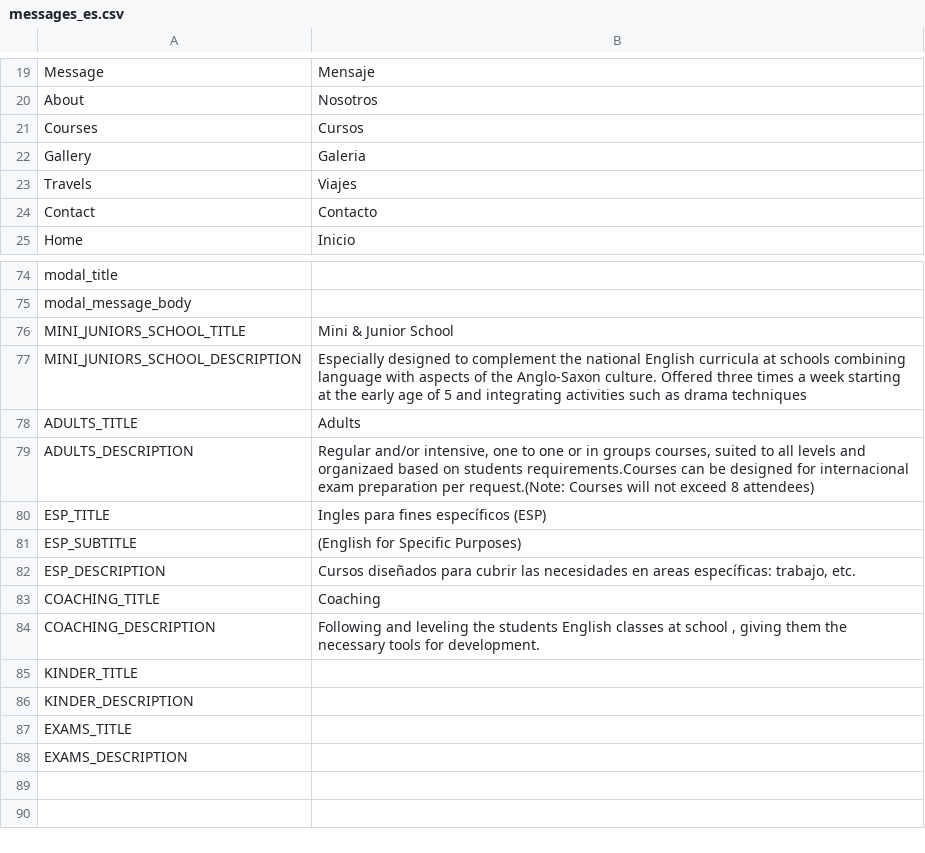
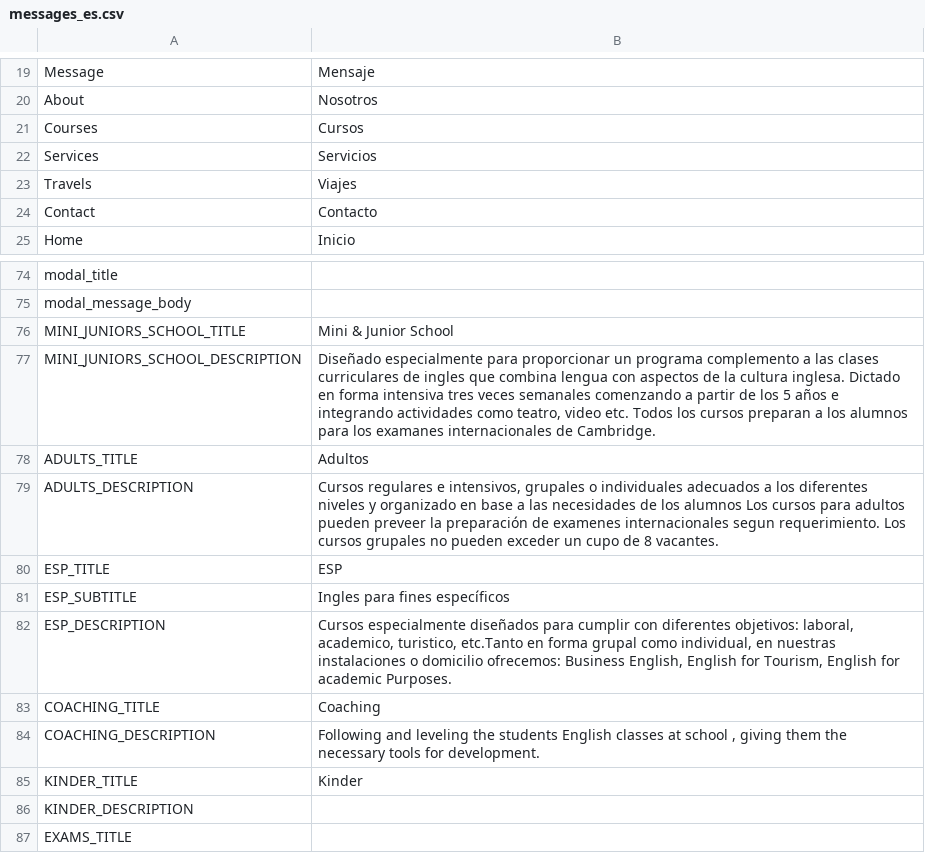
Before and after one commit to jalarosa/web-macquarieschool, a CSV file: resources/messages/messages_es.csv, drawn as a sheet; only a part is shown, gaps mark what is left out; the shorter side is filled out with more unchanged rows.

Commit message:
add description and images in courses

```diff
--- a/resources/messages/messages_es.csv
+++ b/resources/messages/messages_es.csv
@@ -21,3 +21,3 @@
 "Courses","Cursos"
-"Gallery","Galeria"
+"Services","Servicios"
 "Travels","Viajes"
@@ -79,11 +79,11 @@
 "MINI_JUNIORS_SCHOOL_TITLE","Mini & Junior School"
-"MINI_JUNIORS_SCHOOL_DESCRIPTION","Especially designed to complement the national English curricula at schools combining language with aspects of the Anglo-Saxon culture.  Offered  three times a week starting at the early age of 5 and integrating activities such as drama techniques"
-"ADULTS_TITLE","Adults"
-"ADULTS_DESCRIPTION","Regular and/or intensive, one to one or in groups courses, suited to all levels and organizaed based on students requirements.Courses can be designed for internacional exam preparation per request.(Note: Courses will not exceed 8 attendees)"
-"ESP_TITLE","Ingles para fines específicos (ESP)"
-"ESP_SUBTITLE","(English for Specific Purposes)"
-"ESP_DESCRIPTION","Cursos diseñados para cubrir las necesidades en areas específicas: trabajo, etc."
+"MINI_JUNIORS_SCHOOL_DESCRIPTION","Diseñado especialmente para proporcionar un programa complemento a las clases curriculares de ingles que combina lengua con aspectos de la cultura inglesa. Dictado en forma intensiva tres veces semanales comenzando a partir de los 5 años e integrando actividades como teatro, video etc. Todos los cursos preparan a los alumnos para los examanes internacionales de Cambridge."
+"ADULTS_TITLE","Adultos"
+"ADULTS_DESCRIPTION","Cursos regulares e intensivos, grupales o individuales adecuados a los diferentes niveles y organizado en base a las necesidades de los alumnos Los cursos para adultos pueden preveer la preparación de examenes internacionales segun requerimiento. Los cursos grupales no pueden exceder un cupo de 8 vacantes."
+"ESP_TITLE","ESP"
+"ESP_SUBTITLE","Ingles para fines específicos"
+"ESP_DESCRIPTION","Cursos especialmente diseñados para cumplir con diferentes objetivos: laboral, academico, turistico, etc.Tanto en forma grupal como individual, en nuestras instalaciones o domicilio ofrecemos: Business English, English for Tourism, English for academic Purposes."
 "COACHING_TITLE","Coaching"
 "COACHING_DESCRIPTION","Following and leveling the students  English classes at school , giving them the necessary tools for development."
-"KINDER_TITLE",""
+"KINDER_TITLE","Kinder"
 "KINDER_DESCRIPTION",""
```
Also changed, not shown: resources/messages/keys.csv, resources/messages/messages_en.csv, 11 other files.
